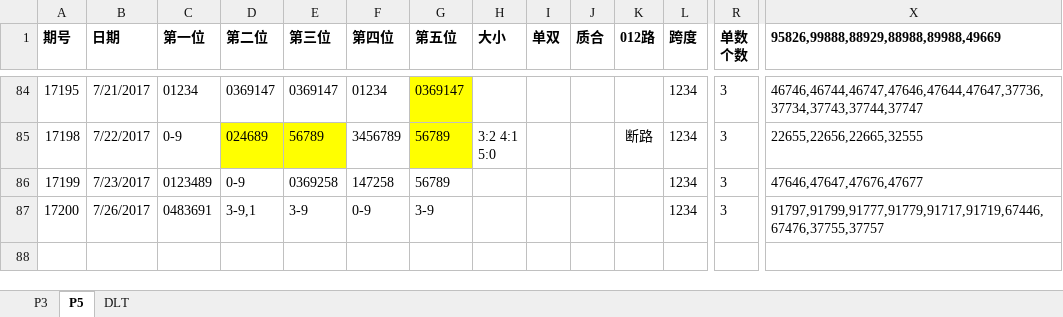
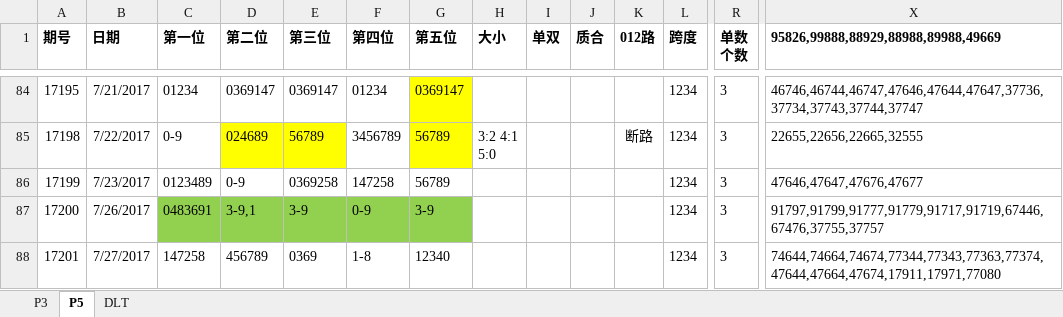
Before and after one commit to zhoubo8308/caipiao, an Excel workbook: caipiao.xlsx, sheet P5, drawn as a sheet; only a part is shown, gaps mark what is left out; values as stored, in another font and other column widths than the file's, no borders; rows hold the shown columns only; the diff names each change by its address in the sheet, - before the commit and + after, or states it on an @@ line.

Commit message:
467

```diff
--- a/caipiao.xlsx (sheet P5)
+++ b/caipiao.xlsx (sheet P5)
-C87:G87 fill: none
+C87:G87 fill: #92D050
+row 88: 17201 | 7/27/2017 | 147258 | 456789 | 0369 | 1-8 | 12340 |  |  |  |  | 1234 | 3 | 74644,74664,74674,77344,77343,77363,77374,47644,47664,47674,17911,17971,77080
```
Also changed, not shown: sheet P3.
